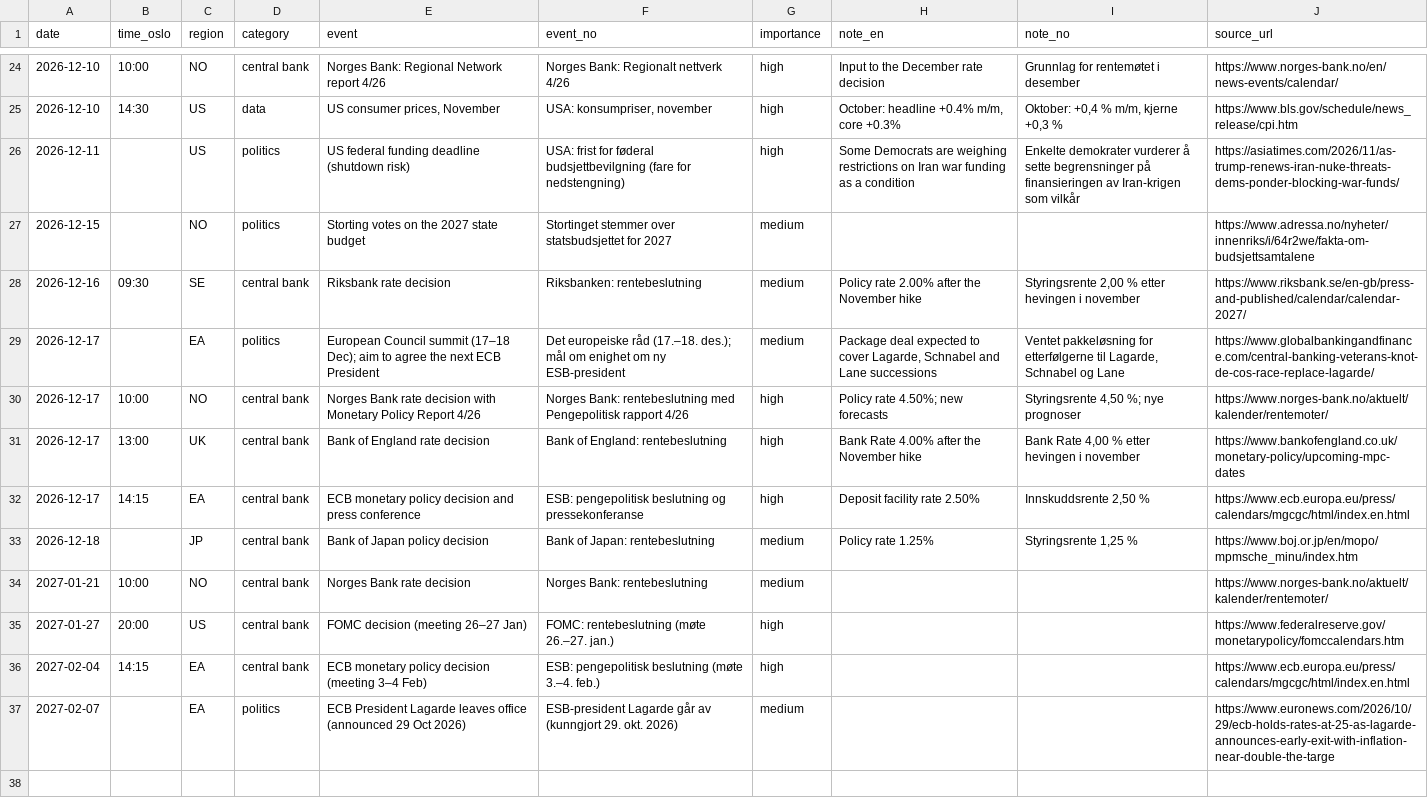
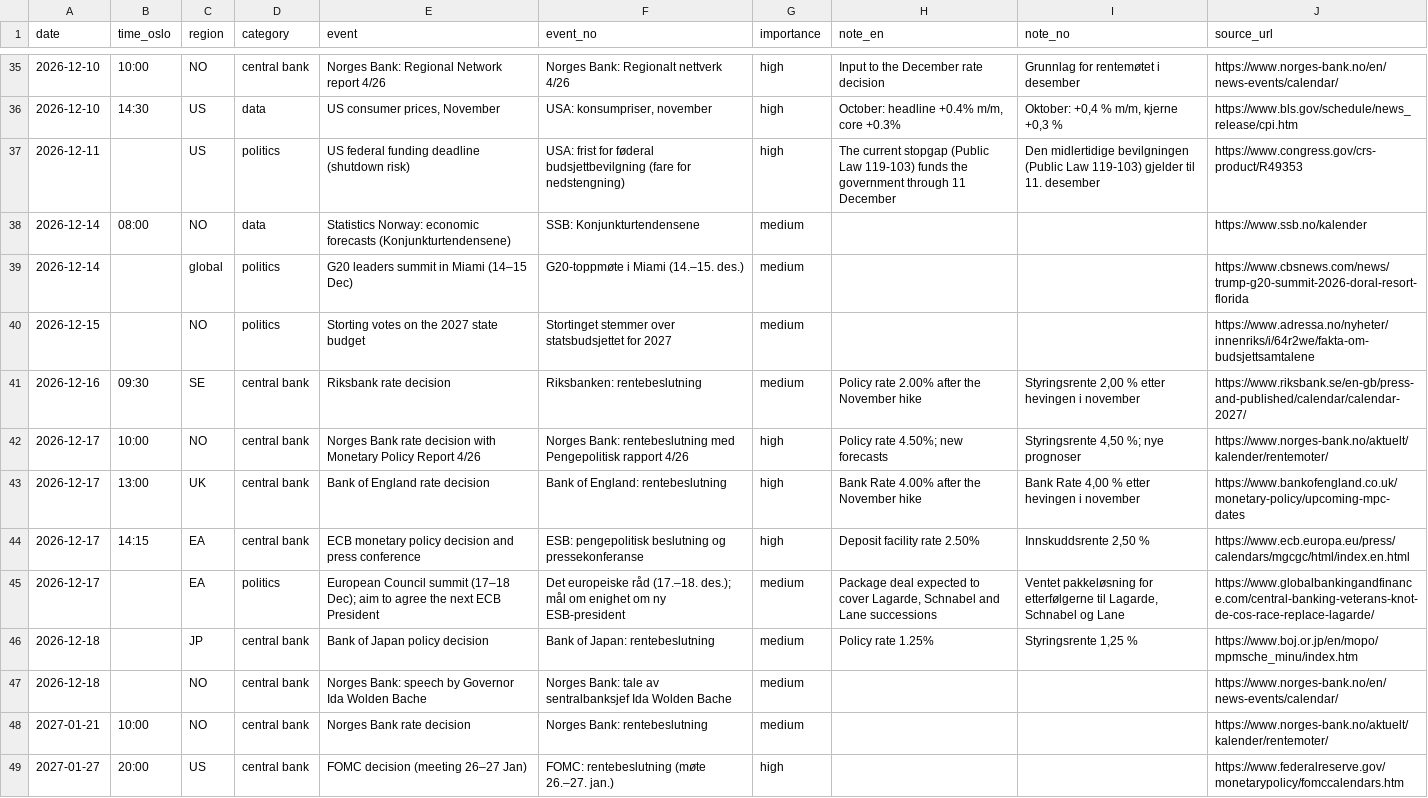
Before and after one commit to Jozzanova/Market_summary, a CSV file: data/events.csv, drawn as a sheet; only a part is shown, gaps mark what is left out; the shorter side is filled out with more unchanged rows; the diff covers the shown part only.

```diff
--- a/data/events.csv
+++ b/data/events.csv
@@ -25,6 +36,7 @@ date,time_oslo,region,category,event,event_no,importance,note_en,note_no,source_
 2026-12-10,14:30,US,data,"US consumer prices, November","USA: konsumpriser, november",high,"October: headline +0.4% m/m, core +0.3%","Oktober: +0,4 % m/m, kjerne +0,3 %",https://www.bls.gov/schedule/news_release/cpi.htm
-2026-12-11,,US,politics,US federal funding deadline (shutdown risk),USA: frist for føderal budsjettbevilgning (fare for nedstengning),high,Some Democrats are weighing restrictions on Iran war funding as a condition,Enkelte demokrater vurderer å sette begrensninger på finansieringen av Iran-krigen som vilkår,https://asiatimes.com/2026/11/as-trump-renews-iran-nuke-threats-dems-ponder-blocking-war-funds/
+2026-12-11,,US,politics,US federal funding deadline (shutdown risk),USA: frist for føderal budsjettbevilgning (fare for nedstengning),high,The current stopgap (Public Law 119-103) funds the government through 11 December,Den midlertidige bevilgningen (Public Law 119-103) gjelder til 11. desember,https://www.congress.gov/crs-product/R49353
+2026-12-14,08:00,NO,data,Statistics Norway: economic forecasts (Konjunkturtendensene),SSB: Konjunkturtendensene,medium,,,https://www.ssb.no/kalender
+2026-12-14,,global,politics,G20 leaders summit in Miami (14–15 Dec),G20-toppmøte i Miami (14.–15. des.),medium,,,https://www.cbsnews.com/news/trump-g20-summit-2026-doral-resort-florida
 2026-12-15,,NO,politics,Storting votes on the 2027 state budget,Stortinget stemmer over statsbudsjettet for 2027,medium,,,https://www.adressa.no/nyheter/innenriks/i/64r2we/fakta-om-budsjettsamtalene
 2026-12-16,09:30,SE,central bank,Riksbank rate decision,Riksbanken: rentebeslutning,medium,Policy rate 2.00% after the November hike,"Styringsrente 2,00 % etter hevingen i november",https://www.riksbank.se/en-gb/press-and-published/calendar/calendar-2027/
-2026-12-17,,EA,politics,European Council summit (17–18 Dec); aim to agree the next ECB President,Det europeiske råd (17.–18. des.); mål om enighet om ny ESB-president,medium,"Package deal expected to cover Lagarde, Schnabel and Lane successions","Ventet pakkeløsning for etterfølgerne til Lagarde, Schnabel og Lane",https://www.globalbankingandfinance.com/central-banking-veterans-knot-de-cos-race-replace-lagarde/
 2026-12-17,10:00,NO,central bank,Norges Bank rate decision with Monetary Policy Report 4/26,Norges Bank: rentebeslutning med Pengepolitisk rapport 4/26,high,Policy rate 4.50%; new forecasts,"Styringsrente 4,50 %; nye prognoser",https://www.norges-bank.no/aktuelt/kalender/rentemoter/
@@ -32,3 +44,5 @@ date,time_oslo,region,category,event,event_no,importance,note_en,note_no,source_
 2026-12-17,14:15,EA,central bank,ECB monetary policy decision and press conference,ESB: pengepolitisk beslutning og pressekonferanse,high,Deposit facility rate 2.50%,"Innskuddsrente 2,50 %",https://www.ecb.europa.eu/press/calendars/mgcgc/html/index.en.html
+2026-12-17,,EA,politics,European Council summit (17–18 Dec); aim to agree the next ECB President,Det europeiske råd (17.–18. des.); mål om enighet om ny ESB-president,medium,"Package deal expected to cover Lagarde, Schnabel and Lane successions","Ventet pakkeløsning for etterfølgerne til Lagarde, Schnabel og Lane",https://www.globalbankingandfinance.com/central-banking-veterans-knot-de-cos-race-replace-lagarde/
 2026-12-18,,JP,central bank,Bank of Japan policy decision,Bank of Japan: rentebeslutning,medium,Policy rate 1.25%,"Styringsrente 1,25 %",https://www.boj.or.jp/en/mopo/mpmsche_minu/index.htm
+2026-12-18,,NO,central bank,Norges Bank: speech by Governor Ida Wolden Bache,Norges Bank: tale av sentralbanksjef Ida Wolden Bache,medium,,,https://www.norges-bank.no/en/news-events/calendar/
 2027-01-21,10:00,NO,central bank,Norges Bank rate decision,Norges Bank: rentebeslutning,medium,,,https://www.norges-bank.no/aktuelt/kalender/rentemoter/
```
Also changed, not shown: 12 added rows, 1 removed row and 2 moved rows elsewhere in this file, data/policy_rates.csv, 13 other files.
